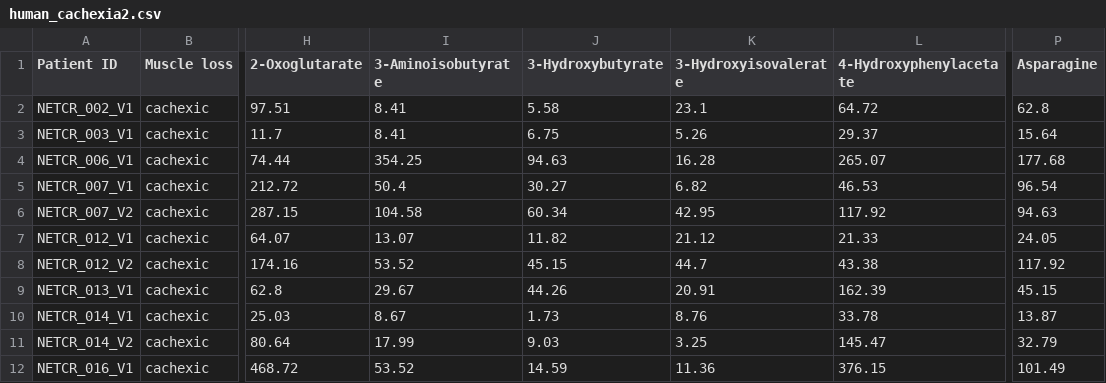
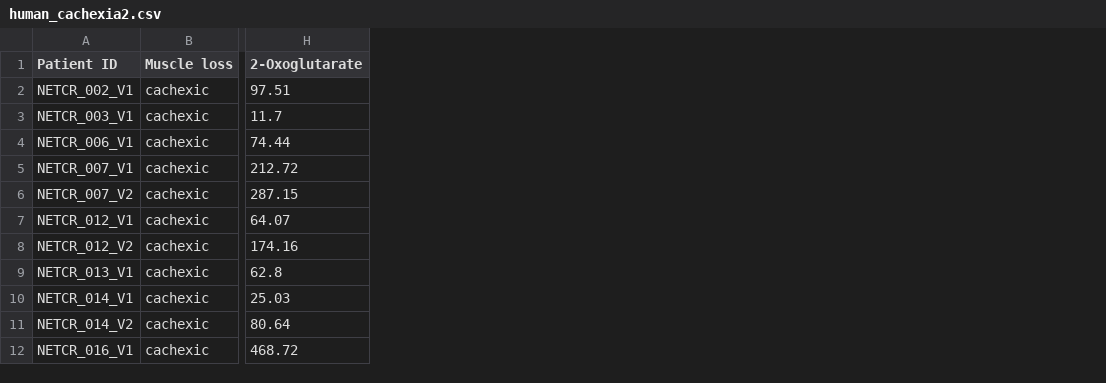
Before and after one commit to joshuamorriss/metabolomics-r-us, a CSV file: human_cachexia2.csv, drawn as a sheet; only a part is shown, gaps mark what is left out; the diff names each change by its address in the sheet, - before the commit and + after, or states it on an @@ line.

Commit message:
Add files via upload
Updated to see how Time is included in the computation

```diff
--- a/human_cachexia2.csv
+++ b/human_cachexia2.csv
-column I (3-Aminoisobutyrate), rows 2-12: 8.41 | 8.41 | 354.25 | 50.4 | 104.58 | 13.07 | 53.52 | 29.67 | 8.67 | 17.99 | 53.52
-column J (3-Hydroxybutyrate), rows 2-12: 5.58 | 6.75 | 94.63 | 30.27 | 60.34 | 11.82 | 45.15 | 44.26 | 1.73 | 9.03 | 14.59
-column K (3-Hydroxyisovalerate), rows 2-12: 23.1 | 5.26 | 16.28 | 6.82 | 42.95 | 21.12 | 44.7 | 20.91 | 8.76 | 3.25 | 11.36
-column L (4-Hydroxyphenylacetate), rows 2-12: 64.72 | 29.37 | 265.07 | 46.53 | 117.92 | 21.33 | 43.38 | 162.39 | 33.78 | 145.47 | 376.15
-column P (Asparagine), rows 2-12: 62.8 | 15.64 | 177.68 | 96.54 | 94.63 | 24.05 | 117.92 | 45.15 | 13.87 | 32.79 | 101.49
```
